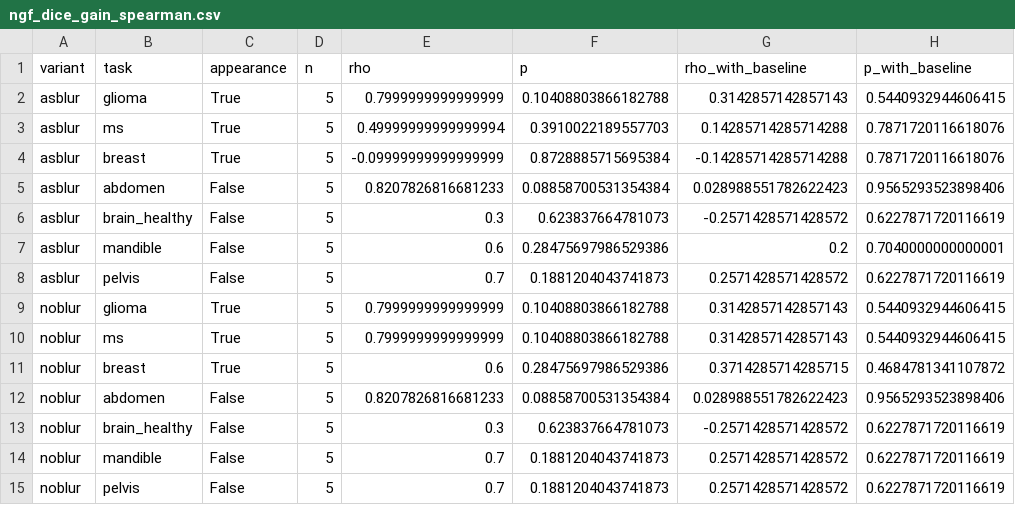
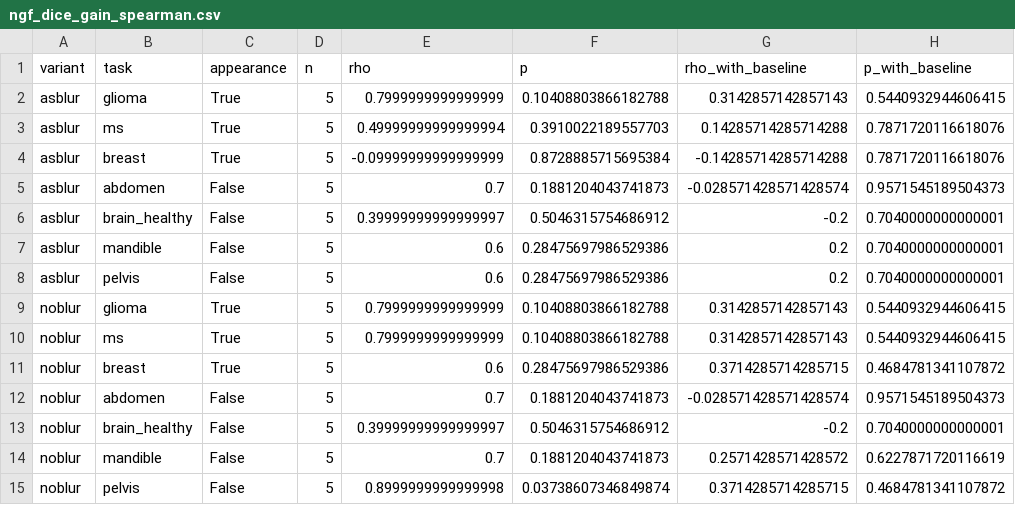
Before and after one commit to ivadomed/contrast_agnostic_framework, a CSV file: paper/generated_results/ngf_all_methods/ngf_dice_gain_spearman.csv, drawn as a sheet.

```diff
--- a/paper/generated_results/ngf_all_methods/ngf_dice_gain_spearman.csv
+++ b/paper/generated_results/ngf_all_methods/ngf_dice_gain_spearman.csv
@@ -4,6 +4,6 @@ asblur,ms,True,5,0.49999999999999994,0.3910022189557703,0.14285714285714288,0.78
 asblur,breast,True,5,-0.09999999999999999,0.8728885715695384,-0.14285714285714288,0.7871720116618076
-asblur,abdomen,False,5,0.8207826816681233,0.08858700531354384,0.028988551782622423,0.9565293523898406
-asblur,brain_healthy,False,5,0.3,0.623837664781073,-0.2571428571428572,0.6227871720116619
+asblur,abdomen,False,5,0.7,0.1881204043741873,-0.028571428571428574,0.9571545189504373
+asblur,brain_healthy,False,5,0.39999999999999997,0.5046315754686912,-0.2,0.7040000000000001
 asblur,mandible,False,5,0.6,0.28475697986529386,0.2,0.7040000000000001
-asblur,pelvis,False,5,0.7,0.1881204043741873,0.2571428571428572,0.6227871720116619
+asblur,pelvis,False,5,0.6,0.28475697986529386,0.2,0.7040000000000001
 noblur,glioma,True,5,0.7999999999999999,0.10408803866182788,0.3142857142857143,0.5440932944606415
@@ -11,5 +11,5 @@ noblur,ms,True,5,0.7999999999999999,0.10408803866182788,0.3142857142857143,0.544
 noblur,breast,True,5,0.6,0.28475697986529386,0.3714285714285715,0.4684781341107872
-noblur,abdomen,False,5,0.8207826816681233,0.08858700531354384,0.028988551782622423,0.9565293523898406
-noblur,brain_healthy,False,5,0.3,0.623837664781073,-0.2571428571428572,0.6227871720116619
+noblur,abdomen,False,5,0.7,0.1881204043741873,-0.028571428571428574,0.9571545189504373
+noblur,brain_healthy,False,5,0.39999999999999997,0.5046315754686912,-0.2,0.7040000000000001
 noblur,mandible,False,5,0.7,0.1881204043741873,0.2571428571428572,0.6227871720116619
-noblur,pelvis,False,5,0.7,0.1881204043741873,0.2571428571428572,0.6227871720116619
+noblur,pelvis,False,5,0.8999999999999998,0.03738607346849874,0.3714285714285715,0.4684781341107872
```
Also changed, not shown: paper/generated_results/ngf_all_methods/ngf_methods_tests.csv, paper/generated_results/ngf_all_methods/ngf_vs_dice_gain_points.csv, 10 other files.
